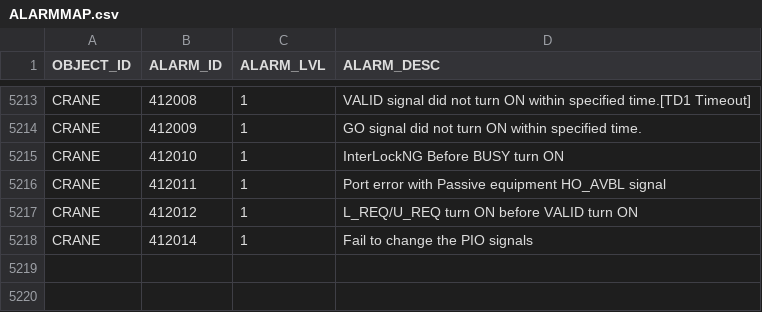
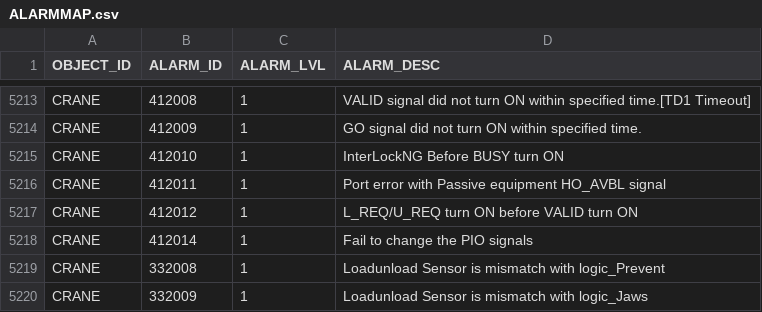
Before and after one commit to AK0-Leopard/OverheadHoistBuffer_ASE, a CSV file: OverheadHoistBuffer_ASE/BCWinForm/Config/ASE_LINE3/CSV/ALARMMAP.csv, drawn as a sheet; only a part is shown, gaps mark what is left out; the diff names each change by its address in the sheet, - before the commit and + after, or states it on an @@ line.

```diff
--- a/OverheadHoistBuffer_ASE/BCWinForm/Config/ASE_LINE3/CSV/ALARMMAP.csv
+++ b/OverheadHoistBuffer_ASE/BCWinForm/Config/ASE_LINE3/CSV/ALARMMAP.csv
+row 5219: CRANE | 332008 | 1 | Loadunload Sensor is mismatch with logic_Prevent
+row 5220: CRANE | 332009 | 1 | Loadunload Sensor is mismatch with logic_Jaws
```
Also changed, not shown: OverheadHoistBuffer_ASE/BCWinForm/Config/ASE_LINE2/CSV/ALARMMAP.csv, OverheadHoistBuffer_ASE/BCWinForm/Config/ASE_LINE2/CSV/MapInfo/AADDRESS.csv, 19 other files.
